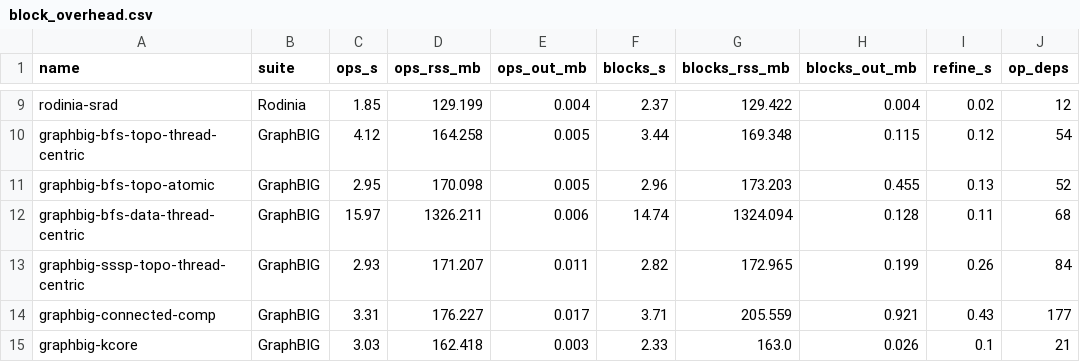
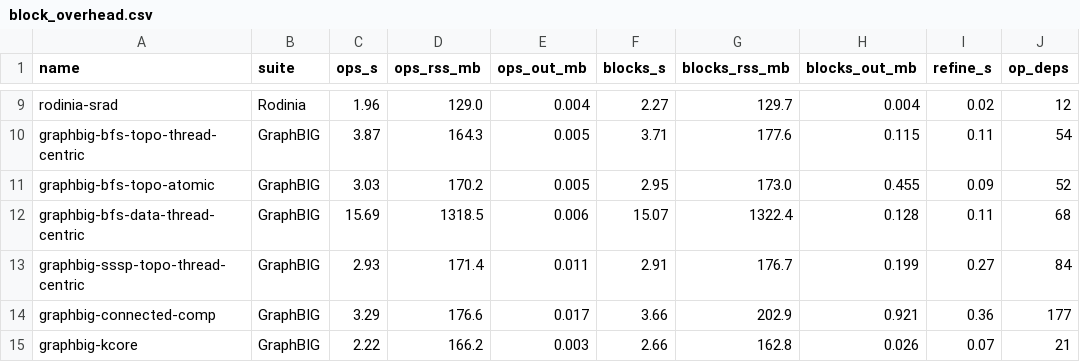
Before and after one commit to socal-ucr/MemPrint, a CSV file: paper_gpu/data/block_overhead.csv, drawn as a sheet; only a part is shown, gaps mark what is left out; the diff covers the shown part only; the diff names each change by its address in the sheet, - before the commit and + after, or states it on an @@ line.

```diff
--- a/paper_gpu/data/block_overhead.csv
+++ b/paper_gpu/data/block_overhead.csv
-C9 (ops_s): 1.85
+C9 (ops_s): 1.96
-D9 (ops_rss_mb): 129.199
+D9 (ops_rss_mb): 129.0
-F9 (blocks_s): 2.37
+F9 (blocks_s): 2.27
-G9 (blocks_rss_mb): 129.422
+G9 (blocks_rss_mb): 129.7
-C10 (ops_s): 4.12
+C10 (ops_s): 3.87
-D10 (ops_rss_mb): 164.258
+D10 (ops_rss_mb): 164.3
-F10 (blocks_s): 3.44
+F10 (blocks_s): 3.71
-G10 (blocks_rss_mb): 169.348
+G10 (blocks_rss_mb): 177.6
-I10 (refine_s): 0.12
+I10 (refine_s): 0.11
-C11 (ops_s): 2.95
+C11 (ops_s): 3.03
-D11 (ops_rss_mb): 170.098
+D11 (ops_rss_mb): 170.2
-F11 (blocks_s): 2.96
+F11 (blocks_s): 2.95
-G11 (blocks_rss_mb): 173.203
+G11 (blocks_rss_mb): 173.0
-I11 (refine_s): 0.13
+I11 (refine_s): 0.09
-C12 (ops_s): 15.97
+C12 (ops_s): 15.69
-D12 (ops_rss_mb): 1326.211
+D12 (ops_rss_mb): 1318.5
-F12 (blocks_s): 14.74
+F12 (blocks_s): 15.07
-G12 (blocks_rss_mb): 1324.094
+G12 (blocks_rss_mb): 1322.4
-D13 (ops_rss_mb): 171.207
+D13 (ops_rss_mb): 171.4
-F13 (blocks_s): 2.82
+F13 (blocks_s): 2.91
-G13 (blocks_rss_mb): 172.965
+G13 (blocks_rss_mb): 176.7
-I13 (refine_s): 0.26
+I13 (refine_s): 0.27
-C14 (ops_s): 3.31
+C14 (ops_s): 3.29
-D14 (ops_rss_mb): 176.227
+D14 (ops_rss_mb): 176.6
-F14 (blocks_s): 3.71
+F14 (blocks_s): 3.66
-G14 (blocks_rss_mb): 205.559
+G14 (blocks_rss_mb): 202.9
-I14 (refine_s): 0.43
+I14 (refine_s): 0.36
-C15 (ops_s): 3.03
+C15 (ops_s): 2.22
-D15 (ops_rss_mb): 162.418
+D15 (ops_rss_mb): 166.2
-F15 (blocks_s): 2.33
+F15 (blocks_s): 2.66
-G15 (blocks_rss_mb): 163.0
+G15 (blocks_rss_mb): 162.8
-I15 (refine_s): 0.1
+I15 (refine_s): 0.07
```
Also changed, not shown: 135 edited cells elsewhere in this file, paper_gpu/data/block_overhead_large.csv, 7 other files.
